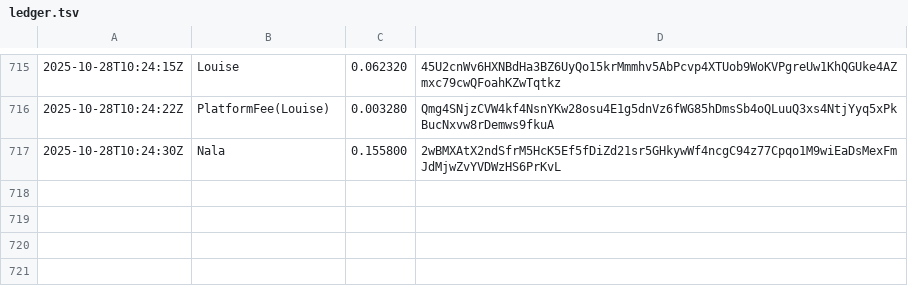
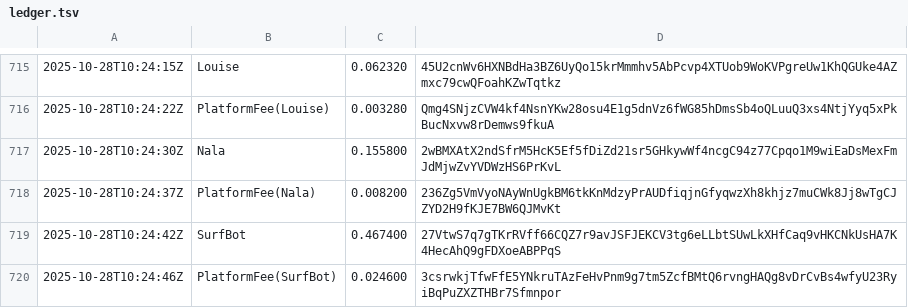
Before and after one commit to cryptoknit/goodwave-devnet-demo, a TSV file: docs/data/ledger.tsv, drawn as a sheet; only a part is shown, gaps mark what is left out.

Commit message:
auto: data update 2025-10-28T10:25:04Z

```diff
--- a/docs/data/ledger.tsv
+++ b/docs/data/ledger.tsv
@@ -717 +717,4 @@
 2025-10-28T10:24:30Z	Nala	0.155800	2wBMXAtX2ndSfrM5HcK5Ef5fDiZd21sr5GHkywWf4ncgC94z77Cpqo1M9wiEaDsMexFmJdMjwZvYVDWzHS6PrKvL
+2025-10-28T10:24:37Z	PlatformFee(Nala)	0.008200	236Zg5VmVyoNAyWnUgkBM6tkKnMdzyPrAUDfiqjnGfyqwzXh8khjz7muCWk8Jj8wTgCJZYD2H9fKJE7BW6QJMvKt
+2025-10-28T10:24:42Z	SurfBot	0.467400	27VtwS7q7gTKrRVff66CQZ7r9avJSFJEKCV3tg6eLLbtSUwLkXHfCaq9vHKCNkUsHA7K4HecAhQ9gFDXoeABPPqS
+2025-10-28T10:24:46Z	PlatformFee(SurfBot)	0.024600	3csrwkjTfwFfE5YNkruTAzFeHvPnm9g7tm5ZcfBMtQ6rvngHAQg8vDrCvBs4wfyU23RyiBqPuZXZTHBr7Sfmnpor
```
Also changed, not shown: 1 other file.
